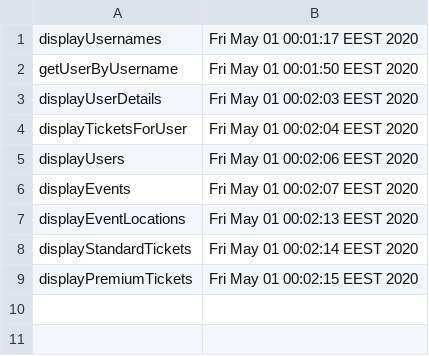
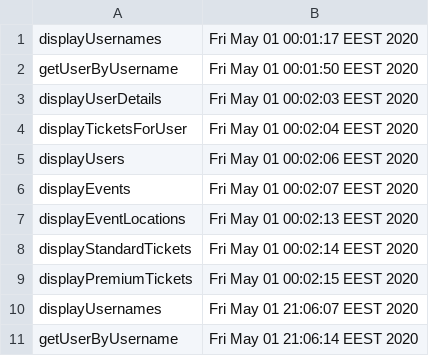
Before and after one commit to ClaudiuDaramus/events-tickets, a CSV file: Data/audit.csv, drawn as a sheet; the diff names each change by its address in the sheet, - before the commit and + after, or states it on an @@ line.

```diff
--- a/Data/audit.csv
+++ b/Data/audit.csv
+row 10: displayUsernames | Fri May 01 21:06:07 EEST 2020
+row 11: getUserByUsername | Fri May 01 21:06:14 EEST 2020
```
Also changed, not shown: 4 other files.
